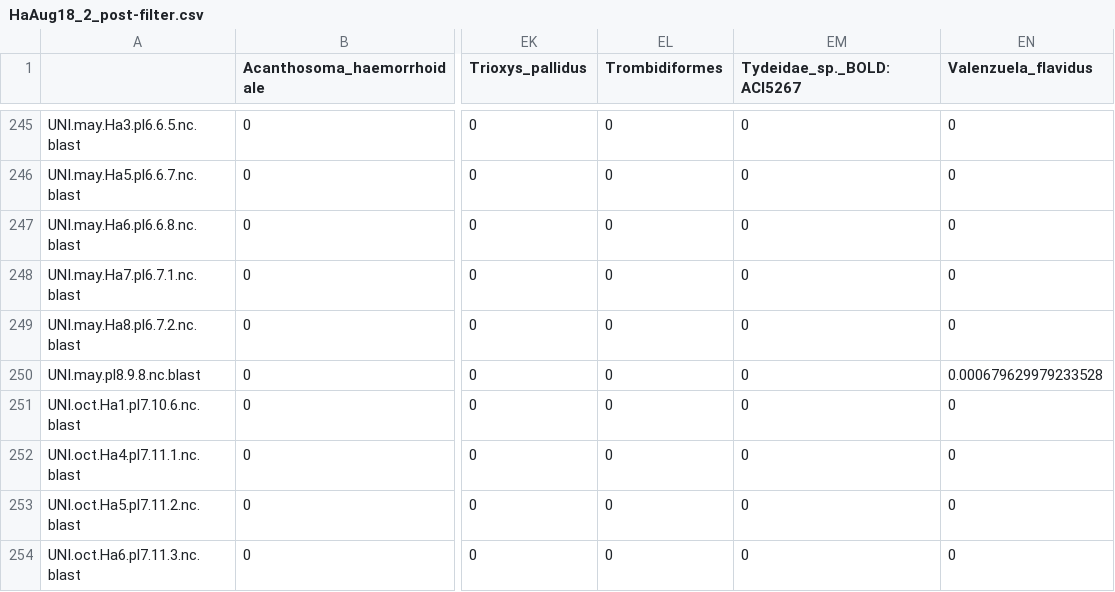
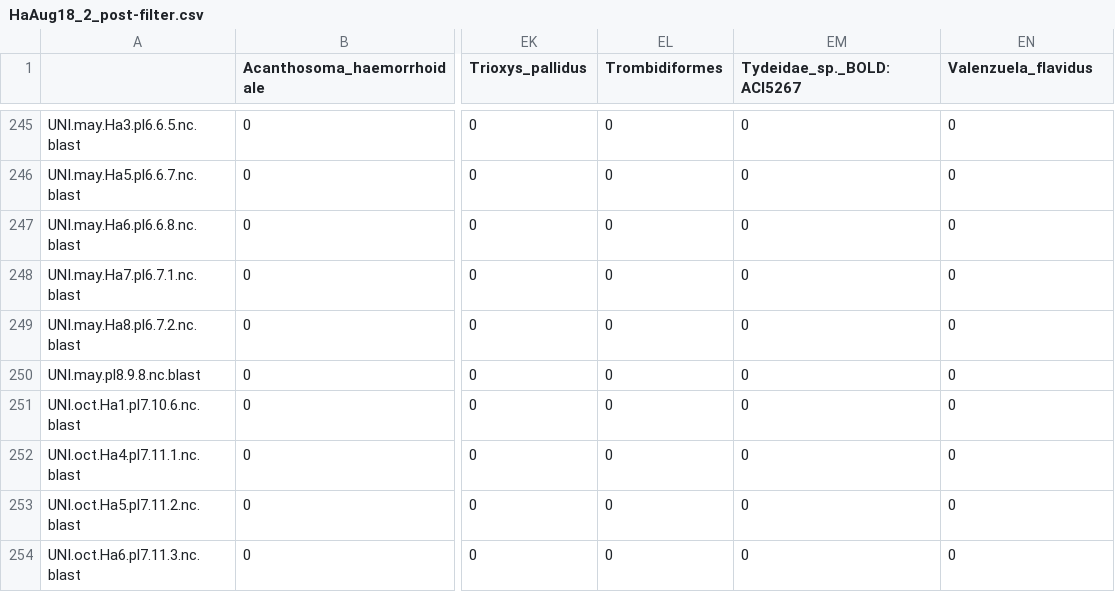
Before and after one commit to mbenucci/MATI_Harmonia-axyridis, a CSV file: R_outputs/HaAug18_2_post-filter.csv, drawn as a sheet; only a part is shown, gaps mark what is left out; the diff covers the shown part only; the diff names each change by its address in the sheet, - before the commit and + after, or states it on an @@ line.

```diff
--- a/R_outputs/HaAug18_2_post-filter.csv
+++ b/R_outputs/HaAug18_2_post-filter.csv
-EN250 (Valenzuela_flavidus): 0.000679629979233528
+EN250 (Valenzuela_flavidus): 0
```
Also changed, not shown: 46 edited cells elsewhere in this file, R_outputs/Data_summary_table.csv, R_outputs/HaAug18_2_cleaned_reads.csv, 17 other files.
